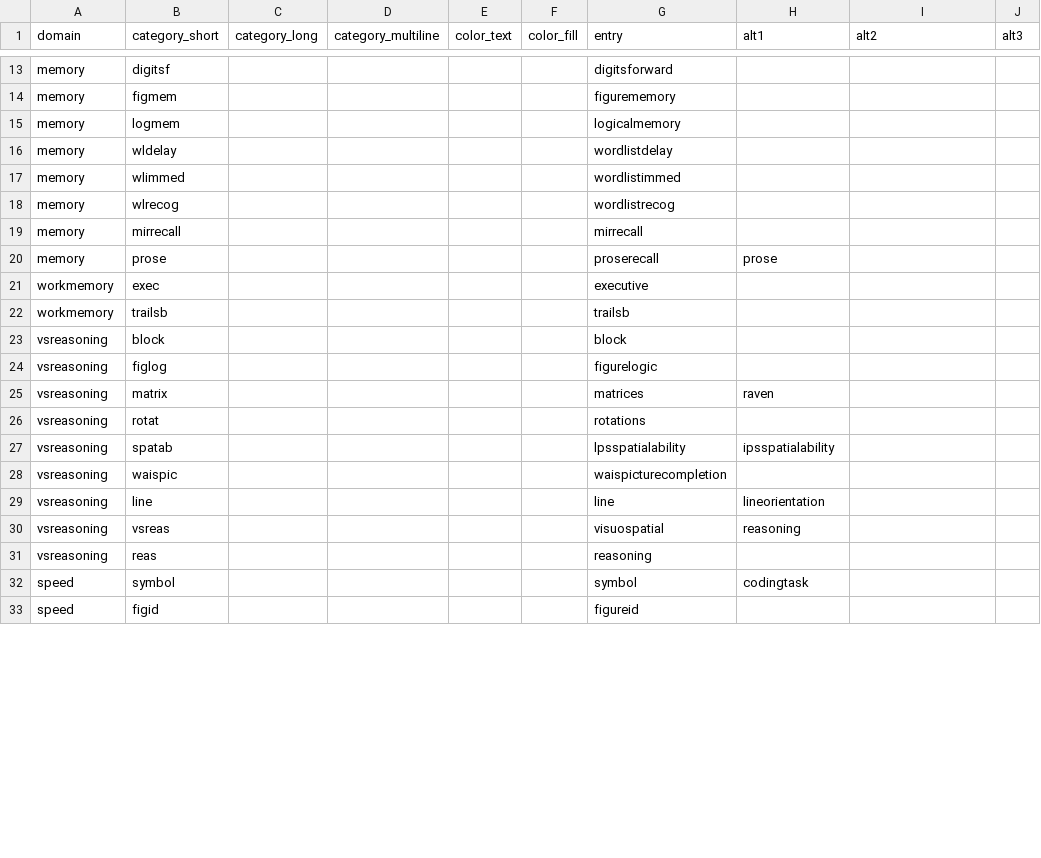
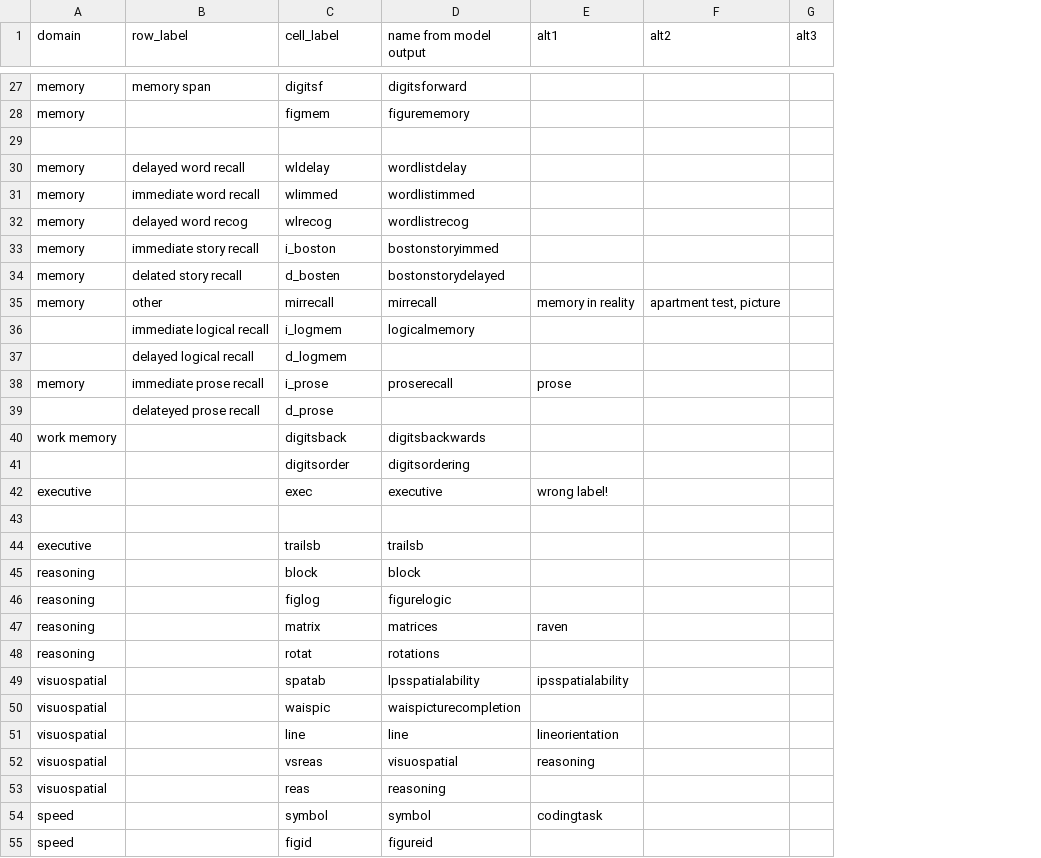
Before and after one commit to IALSA/Portland-physical-cognitive, a CSV file: manipulation/filter-table.csv, drawn as a sheet; only a part is shown, gaps mark what is left out; removed rows and columns are numbered as before the commit, all else as after; the diff covers the shown part only; the diff names each change by its address in the sheet, - before the commit and + after, or states it on an @@ line.

```diff
--- a/manipulation/filter-table.csv
+++ b/manipulation/filter-table.csv
+column B (row_label), rows 27-32: memory span |  |  | delayed word recall | immediate word recall | delayed word recog; row 35: other; row 38: immediate prose recall
-column C (category_long), empty
-column D (category_multiline), empty
-column E (color_text), empty
-column F (color_fill), empty
-C1: category_short
+C1: cell_label
-D1: entry
+D1: name from model output
-row 29: memory | logmem |  |  |  |  | logicalmemory
+row 29: (empty)
+row 33: memory | immediate story recall | i_boston | bostonstoryimmed
+row 34: memory | delated story recall | d_bosten | bostonstorydelayed
-E35 (alt1): (empty)
+E35 (alt1): memory in reality
-F35 (alt2): (empty)
+F35 (alt2): apartment test, picture
+row 36:  | immediate logical recall | i_logmem | logicalmemory
+row 37:  | delayed logical recall | d_logmem
-C38 (cell_label): prose
+C38 (cell_label): i_prose
+row 39:  | delateyed prose recall | d_prose
+row 40: work memory |  | digitsback | digitsbackwards
+row 41:  |  | digitsorder | digitsordering
-A42 (domain): workmemory
+A42 (domain): executive
-E42 (alt1): (empty)
+E42 (alt1): wrong label!
+row 43: (empty)
-A44 (domain): workmemory
+A44 (domain): executive
-A45:A48 (domain): vsreasoning
+A45:A48 (domain): reasoning
-A49:A53 (domain): vsreasoning
+A49:A53 (domain): visuospatial
```
Also changed, not shown: 15 added rows, 1 removed row and 11 edited cells elsewhere in this file, 1 other file.
